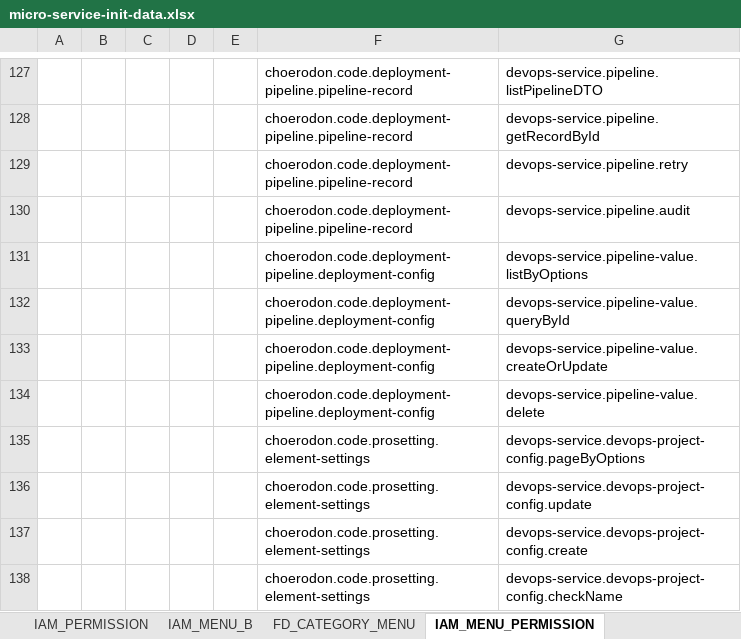
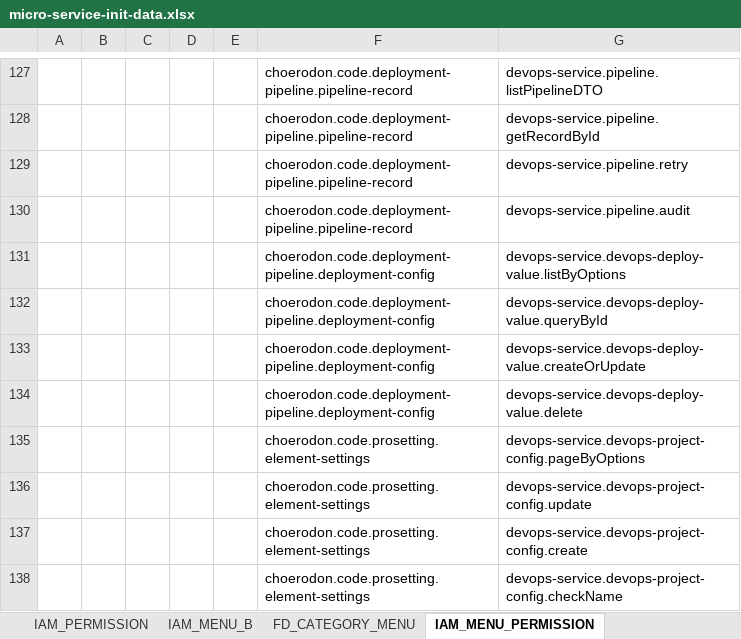
Before and after one commit to open-hand/devops-service, an Excel workbook: src/main/resources/script/front/micro-service-init-data.xlsx, sheet IAM_MENU_PERMISSION, drawn as a sheet; only a part is shown, gaps mark what is left out; values as stored, in another font and other column widths than the file's, no borders; the diff names each change by its address in the sheet, - before the commit and + after, or states it on an @@ line.

Commit message:
[FIX]修复部署菜单权限

```diff
--- a/src/main/resources/script/front/micro-service-init-data.xlsx (sheet IAM_MENU_PERMISSION)
+++ b/src/main/resources/script/front/micro-service-init-data.xlsx (sheet IAM_MENU_PERMISSION)
-G131: devops-service.pipeline-value.listByOptions
+G131: devops-service.devops-deploy-value.listByOptions
-G132: devops-service.pipeline-value.queryById
+G132: devops-service.devops-deploy-value.queryById
-G133: devops-service.pipeline-value.createOrUpdate
+G133: devops-service.devops-deploy-value.createOrUpdate
-G134: devops-service.pipeline-value.delete
+G134: devops-service.devops-deploy-value.delete
```
